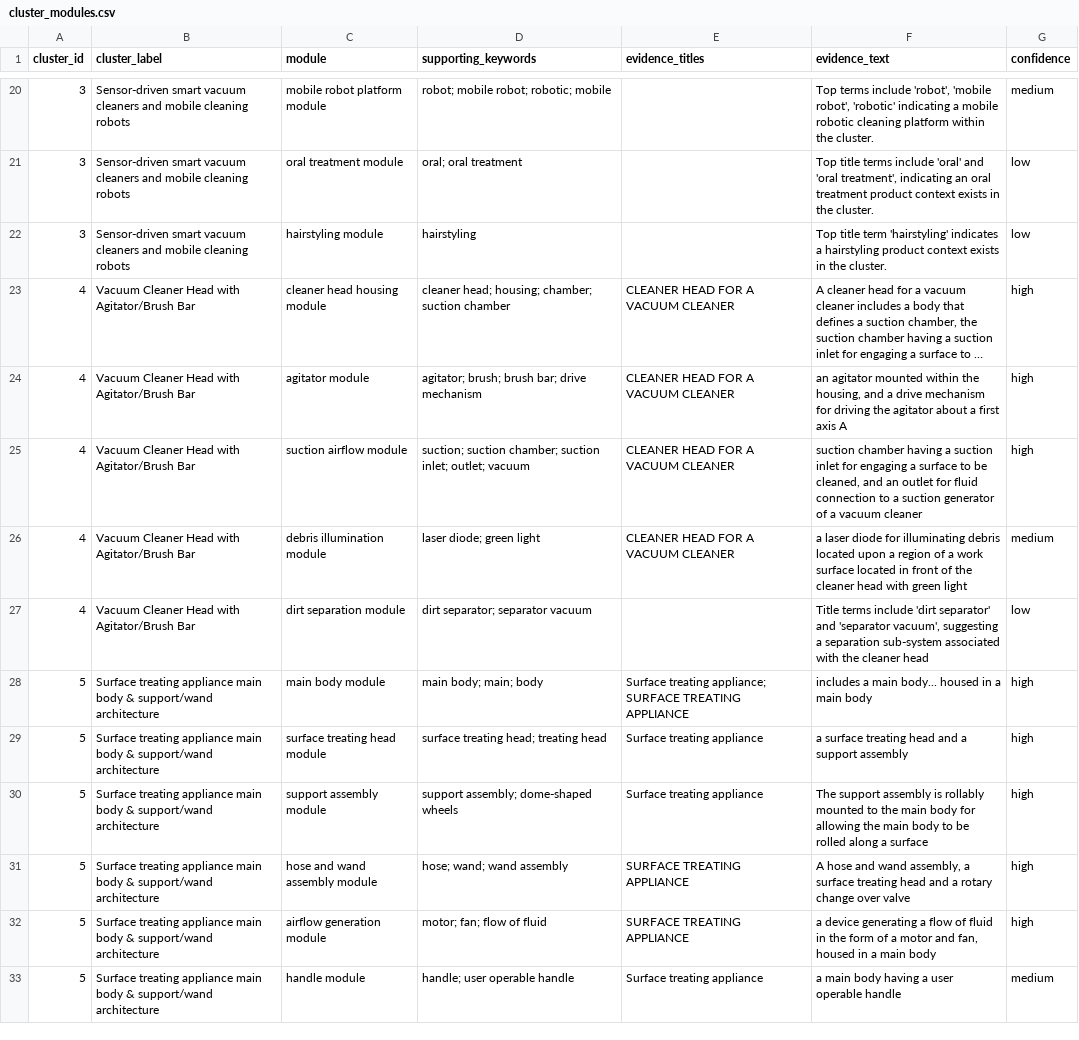
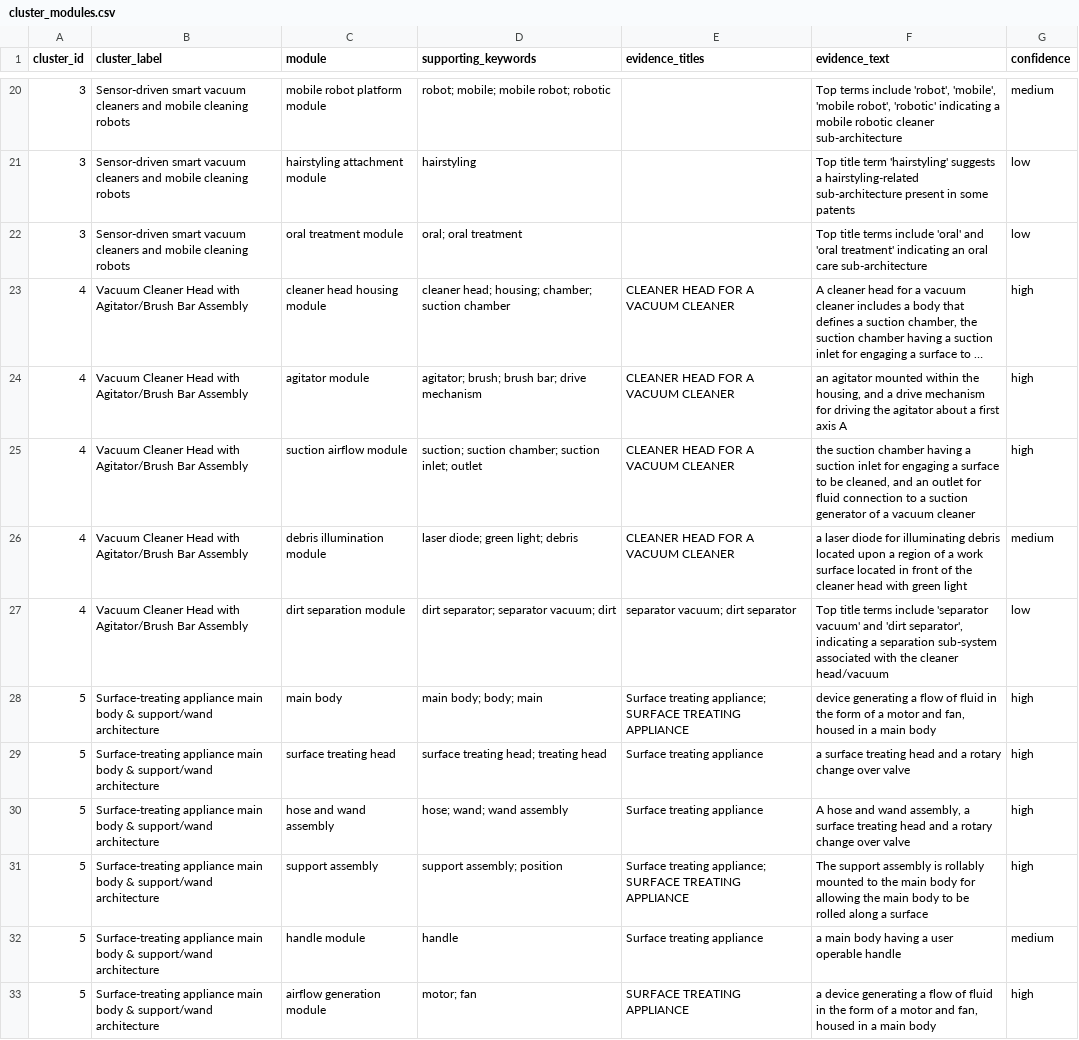
Before and after one commit to hanliger/dyson-patent-text-mining, a CSV file: outputs/cluster_modules.csv, drawn as a sheet; only a part is shown, gaps mark what is left out; long unchanged cells end in …; removed rows and columns are numbered as before the commit, all else as after; the diff covers the shown part only; the diff names each change by its address in the sheet, - before the commit and + after, or states it on an @@ line.

```diff
--- a/outputs/cluster_modules.csv
+++ b/outputs/cluster_modules.csv
-D20 (supporting_keywords): robot; mobile robot; robotic; mobile
+D20 (supporting_keywords): robot; mobile; mobile robot; robotic
-F20 (evidence_text): …include 'robot', 'mobile robot', 'robotic' indicating a mobile robotic cleaning platform within the cluster.
+F20 (evidence_text): …include 'robot', 'mobile', 'mobile robot', 'robotic' indicating a mobile robotic cleaner sub-architecture
-C21 (module): oral treatment module
+C21 (module): hairstyling attachment module
-D21 (supporting_keywords): oral; oral treatment
+D21 (supporting_keywords): hairstyling
-F21 (evidence_text): Top title terms include 'oral' and 'oral treatment', indicating an oral treatment product context exists in the cluster.
+F21 (evidence_text): Top title term 'hairstyling' suggests a hairstyling-related sub-architecture present in some patents
-C22 (module): hairstyling module
+C22 (module): oral treatment module
-D22 (supporting_keywords): hairstyling
+D22 (supporting_keywords): oral; oral treatment
-F22 (evidence_text): Top title term 'hairstyling' indicates a hairstyling product context exists in the cluster.
+F22 (evidence_text): Top title terms include 'oral' and 'oral treatment' indicating an oral care sub-architecture
-B23:B27 (cluster_label): …Agitator/Brush Bar
+B23:B27 (cluster_label): …Agitator/Brush Bar Assembly
-D25 (supporting_keywords): …suction inlet; outlet; vacuum
+D25 (supporting_keywords): …suction inlet; outlet
-F25 (evidence_text): suction chamber…
+F25 (evidence_text): the suction chamber…
-D26 (supporting_keywords): laser diode; green light
+D26 (supporting_keywords): laser diode; green light; debris
-D27 (supporting_keywords): dirt separator; separator vacuum
+D27 (supporting_keywords): dirt separator; separator vacuum; dirt
-E27 (evidence_titles): (empty)
+E27 (evidence_titles): separator vacuum; dirt separator
-F27 (evidence_text): Title terms include 'dirt separator' and 'separator vacuum', suggesting a separation sub-system associated with the cleaner head
+F27 (evidence_text): Top title terms include 'separator vacuum' and 'dirt separator', indicating a separation sub-system associated with the cleaner head/vacuum
-B28:B29 (cluster_label): Surface treating appliance main…
+B28:B29 (cluster_label): Surface-treating appliance main…
-C28 (module): main body module
+C28 (module): main body
-D28 (supporting_keywords): main body; main; body
+D28 (supporting_keywords): main body; body; main
-F28 (evidence_text): includes a main body... housed in…
+F28 (evidence_text): device generating a flow of fluid in the form of a motor and fan, housed in…
-C29 (module): surface treating head module
+C29 (module): surface treating head
-F29 (evidence_text): …and a support assembly
+F29 (evidence_text): …and a rotary change over valve
-row 30: 5 | Surface treating appliance main body & support/wand architecture | support assembly module | support assembly; dome-shaped wheels | Surface treating appliance | The support assembly is rollably mounted to the main body for allowing the main body to be rolled along a surface | high
-B30:B32 (cluster_label): Surface treating appliance main…
+B30:B32 (cluster_label): Surface-treating appliance main…
-C30 (module): hose and wand assembly module
+C30 (module): hose and wand assembly
-E30 (evidence_titles): SURFACE TREATING APPLIANCE
+E30 (evidence_titles): Surface treating appliance
-C31 (module): airflow generation module
+C31 (module): support assembly
-D31 (supporting_keywords): motor; fan; flow of fluid
+D31 (supporting_keywords): support assembly; position
-E31 (evidence_titles): SURFACE TREATING APPLIANCE
+E31 (evidence_titles): Surface treating appliance; SURFACE TREATING APPLIANCE
-F31 (evidence_text): a device generating a flow of fluid in the form of a motor and fan, housed in a main body
+F31 (evidence_text): The support assembly is rollably mounted to the main body for allowing the main body to be rolled along a surface
-D32 (supporting_keywords): handle; user operable handle
+D32 (supporting_keywords): handle
+row 33: 5 | Surface-treating appliance main body & support/wand architecture | airflow generation module | motor; fan | SURFACE TREATING APPLIANCE | a device generating a flow of fluid in the form of a motor and fan, housed in a main body | high
```
Also changed, not shown: 2 added rows, 2 removed rows and 118 edited cells elsewhere in this file, outputs/cluster_function_physical_mappings.csv, outputs/cluster_functional_elements.csv, 13 other files.
